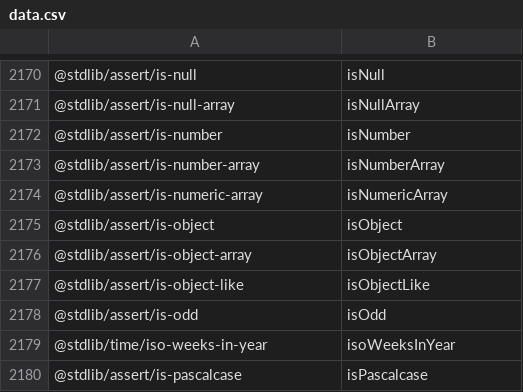
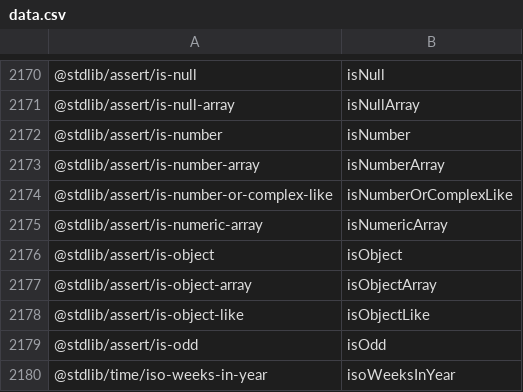
Before and after one commit to stdlib-js/namespace, a CSV file: pkg2alias/data/data.csv, drawn as a sheet; only a part is shown, gaps mark what is left out; the shorter side is filled out with more unchanged rows; the diff names each change by its address in the sheet, - before the commit and + after, or states it on an @@ line.

```diff
--- a/pkg2alias/data/data.csv
+++ b/pkg2alias/data/data.csv
+row 2174: @stdlib/assert/is-number-or-complex-like | isNumberOrComplexLike
```
Also changed, not shown: alias2pkg/data/data.csv, alias2standalone/data/data.csv, 15 other files.
